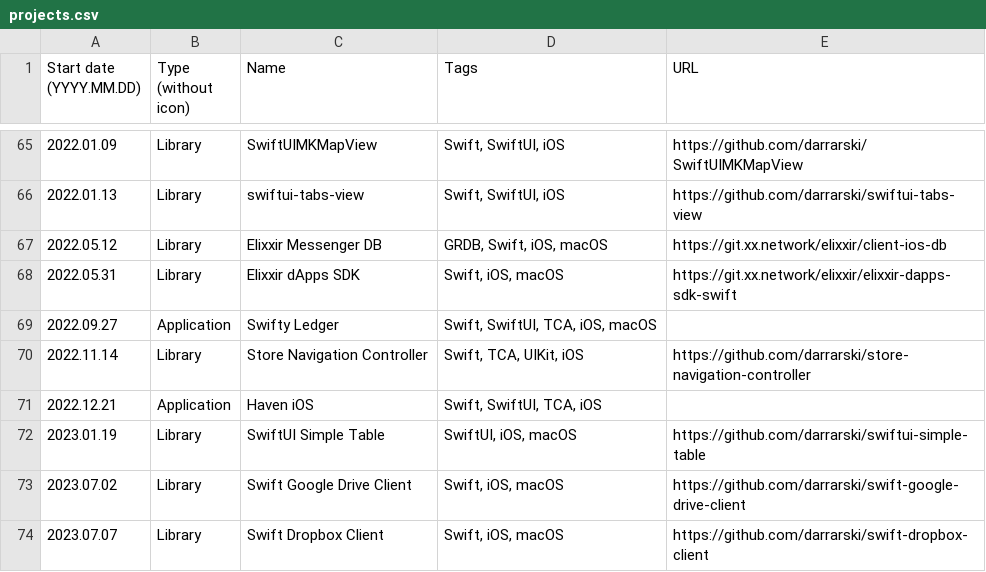
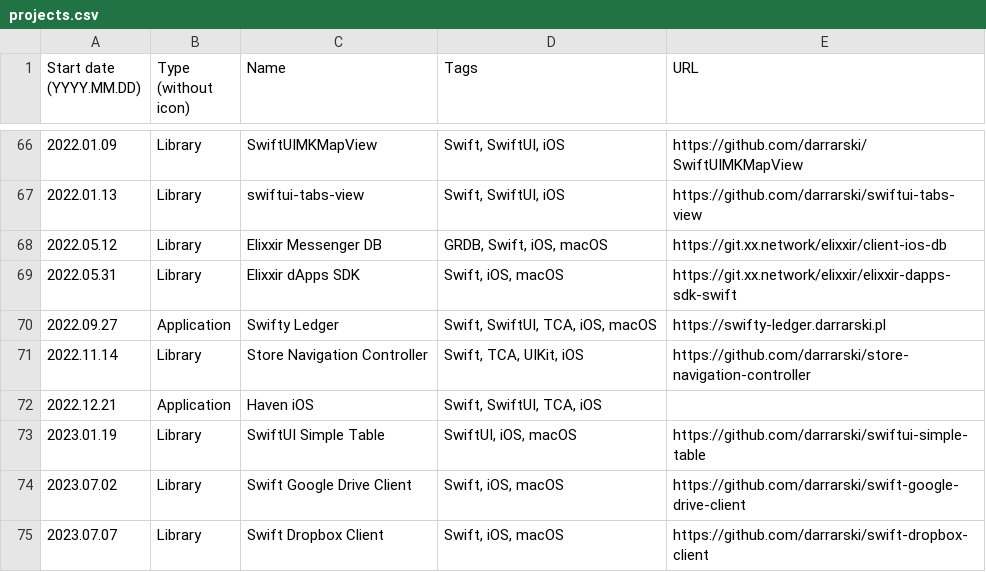
Before and after one commit to darrarski/darrarski-app, a CSV file: web/projects.csv, drawn as a sheet; only a part is shown, gaps mark what is left out; the diff covers the shown part only.

```diff
--- a/web/projects.csv
+++ b/web/projects.csv
@@ -68,3 +69,3 @@
 2022.05.31,Library,Elixxir dApps SDK,"Swift, iOS, macOS",https://git.xx.network/elixxir/elixxir-dapps-sdk-swift
-2022.09.27,Application,Swifty Ledger,"Swift, SwiftUI, TCA, iOS, macOS",
+2022.09.27,Application,Swifty Ledger,"Swift, SwiftUI, TCA, iOS, macOS",https://swifty-ledger.darrarski.pl
 2022.11.14,Library,Store Navigation Controller,"Swift, TCA, UIKit, iOS",https://github.com/darrarski/store-navigation-controller
```
Also changed, not shown: 1 added row and 7 edited cells elsewhere in this file, 2 other files.
